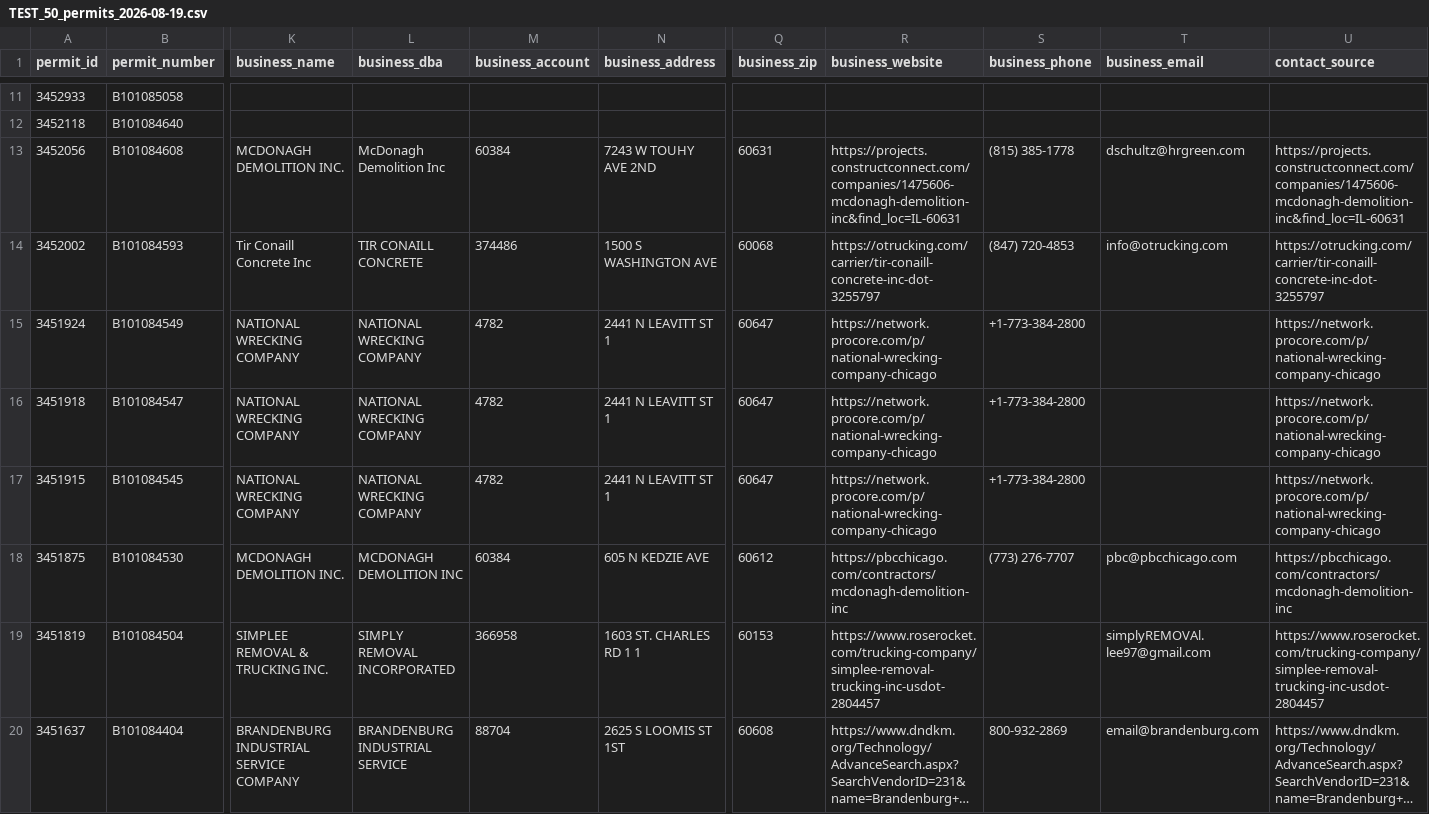
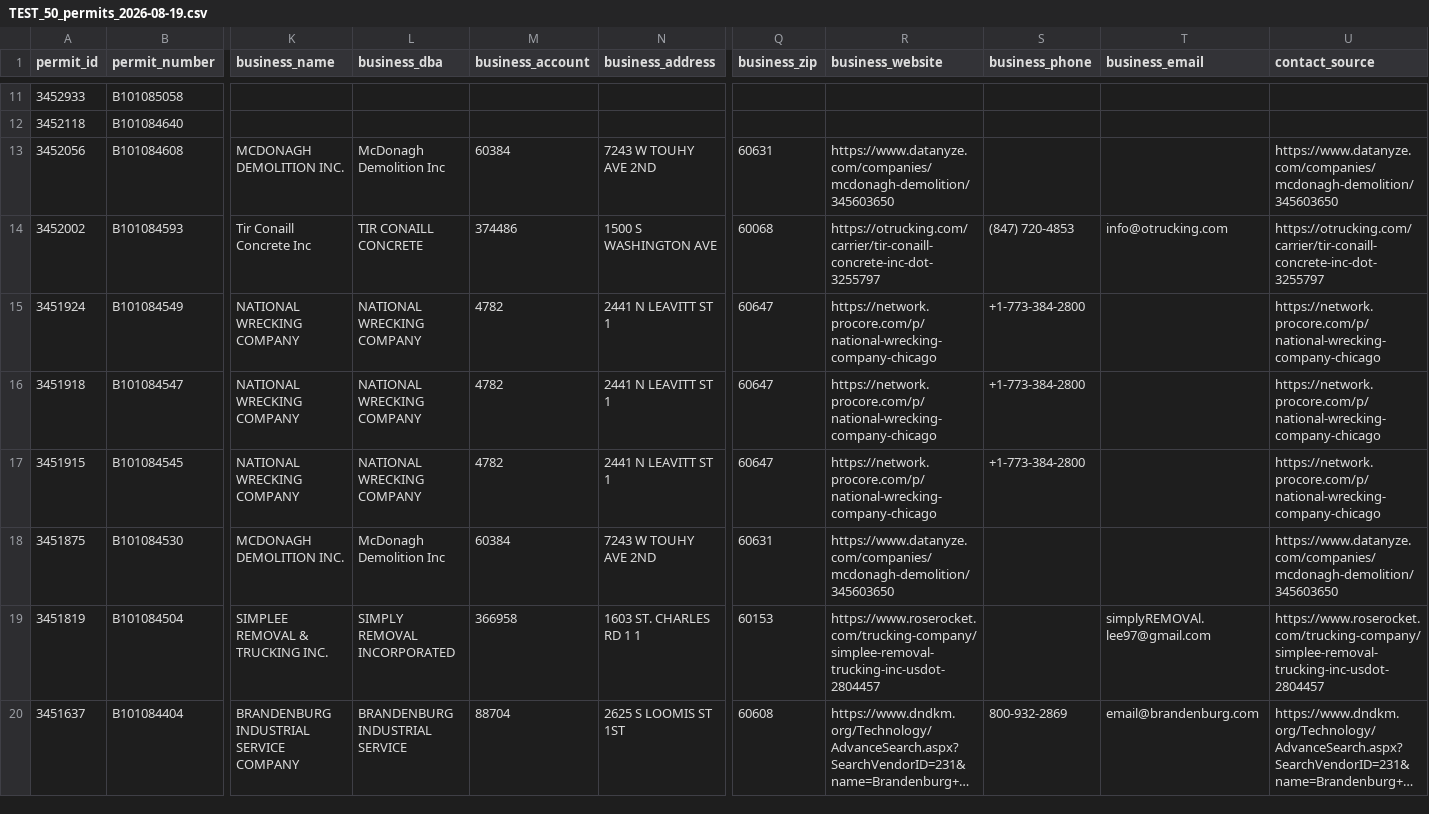
Before and after one commit to hpmarwil/chicago-demolition-permits, a CSV file: TEST_50_permits_2026-08-19.csv, drawn as a sheet; only a part is shown, gaps mark what is left out; long unchanged cells end in …; the diff covers the shown part only; the diff names each change by its address in the sheet, - before the commit and + after, or states it on an @@ line.

```diff
--- a/TEST_50_permits_2026-08-19.csv
+++ b/TEST_50_permits_2026-08-19.csv
-R13 (business_website): https://projects.constructconnect.com/companies/1475606-mcdonagh-demolition-inc&find_loc=IL-60631
+R13 (business_website): https://www.datanyze.com/companies/mcdonagh-demolition/345603650
-S13 (business_phone): (815) 385-1778
+S13 (business_phone): (empty)
-T13 (business_email): dschultz@hrgreen.com
+T13 (business_email): (empty)
-U13 (contact_source): https://projects.constructconnect.com/companies/1475606-mcdonagh-demolition-inc&find_loc=IL-60631
+U13 (contact_source): https://www.datanyze.com/companies/mcdonagh-demolition/345603650
-L18 (business_dba): MCDONAGH DEMOLITION INC
+L18 (business_dba): McDonagh Demolition Inc
-N18 (business_address): 605 N KEDZIE AVE
+N18 (business_address): 7243 W TOUHY AVE 2ND
-Q18 (business_zip): 60612
+Q18 (business_zip): 60631
-R18 (business_website): https://pbcchicago.com/contractors/mcdonagh-demolition-inc
+R18 (business_website): https://www.datanyze.com/companies/mcdonagh-demolition/345603650
-S18 (business_phone): (773) 276-7707
+S18 (business_phone): (empty)
-T18 (business_email): pbc@pbcchicago.com
+T18 (business_email): (empty)
-U18 (contact_source): https://pbcchicago.com/contractors/mcdonagh-demolition-inc
+U18 (contact_source): https://www.datanyze.com/companies/mcdonagh-demolition/345603650
```
Also changed, not shown: 46 edited cells elsewhere in this file.
